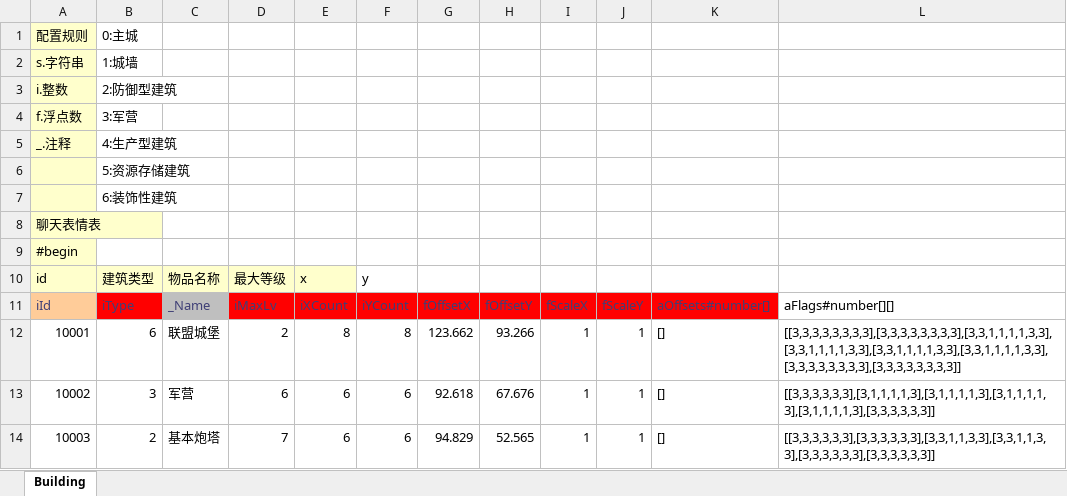
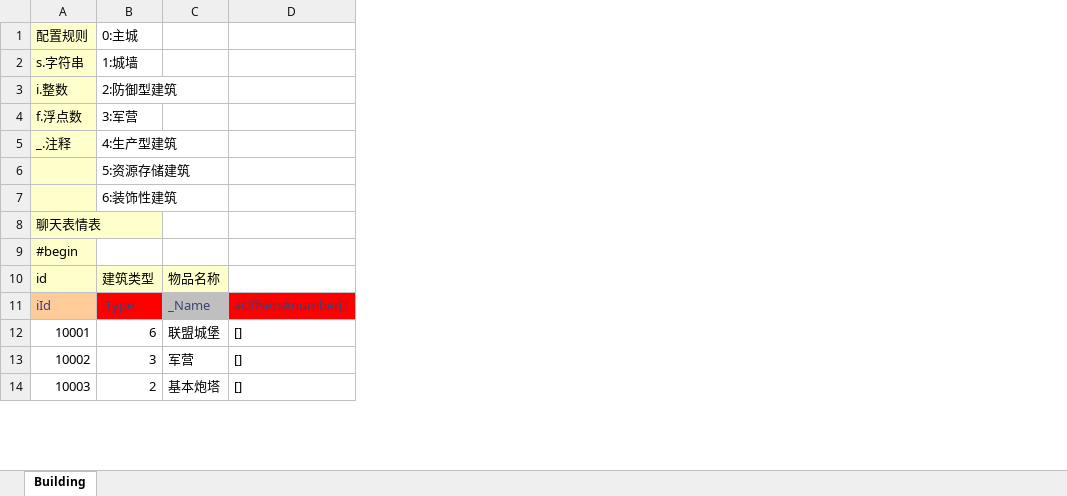
Before and after one commit to tkzcfc/clash_of_clans, an Excel workbook: tools/Excel2Json/sheet/Building.xlsx, sheet Building, drawn as a sheet; only a part is shown; values as stored, in another font and other column widths than the file's, no borders; the diff names each change by its address in the sheet, - before the commit and + after, or states it on an @@ line.

```diff
--- a/tools/Excel2Json/sheet/Building.xlsx (sheet Building)
+++ b/tools/Excel2Json/sheet/Building.xlsx (sheet Building)
-column D, rows 10-14: 最大等级 | iMaxLv | 2 | 6 | 7
-column E, rows 10-14: x | iXCount | 8 | 6 | 6
-column F, rows 10-14: y | iYCount | 8 | 6 | 6
-column G, rows 11-14: fOffsetX | 123.662 | 92.618 | 94.829
-column H, rows 11-14: fOffsetY | 93.266 | 67.676 | 52.565
-column I, rows 11-14: fScaleX | 1 | 1 | 1
-column J, rows 11-14: fScaleY | 1 | 1 | 1
-column L, rows 11-14: aFlags#number[][] | [[3,3,3,3,3,3,3,3],[3,3,3,3,3,3,3,3],[3,3,1,1,1,1,3,3],[3,3,1,1,1,1,3,3],[3,3,1,1,1,1,3,3],[3,3,1,1,1,1,3,3],[3,3,3,3,3,3,3,3],[3,3,3,3,3,3,3,3]] | [[3,3,3,3,3,3],[3,1,1,1,1,3],[3,1,1,1,1,3],[3,1,1,1,1,3],[3,1,1,1,1,3],[3,3,3,3,3,3]] | [[3,3,3,3,3,3],[3,3,3,3,3,3],[3,3,1,1,3,3],[3,3,1,1,3,3],[3,3,3,3,3,3],[3,3,3,3,3,3]]
```
Also changed, not shown: tools/Excel2Json/sheet/Items.xlsx, tools/Excel2Json/sheet/Role.xlsx, 42 other files.
